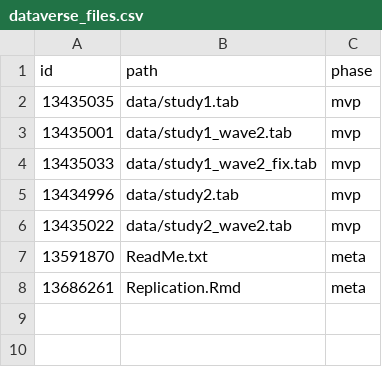
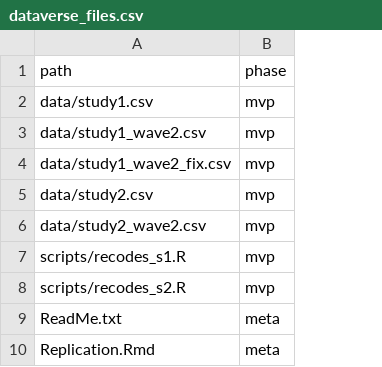
Before and after one commit to replicate-anything/rep-10.1017-s0003055426101622, a CSV file: manifest/dataverse_files.csv, drawn as a sheet; removed rows and columns are numbered as before the commit, all else as after; the diff names each change by its address in the sheet, - before the commit and + after, or states it on an @@ line.

```diff
--- a/manifest/dataverse_files.csv
+++ b/manifest/dataverse_files.csv
-column A (id), rows 2-8: 13435035 | 13435001 | 13435033 | 13434996 | 13435022 | 13591870 | 13686261
-A2 (path): data/study1.tab
+A2 (path): data/study1.csv
-A3 (path): data/study1_wave2.tab
+A3 (path): data/study1_wave2.csv
-A4 (path): data/study1_wave2_fix.tab
+A4 (path): data/study1_wave2_fix.csv
-A5 (path): data/study2.tab
+A5 (path): data/study2.csv
-A6 (path): data/study2_wave2.tab
+A6 (path): data/study2_wave2.csv
+row 7: scripts/recodes_s1.R | mvp
+row 8: scripts/recodes_s2.R | mvp
```
Also changed, not shown: 14 other files.
